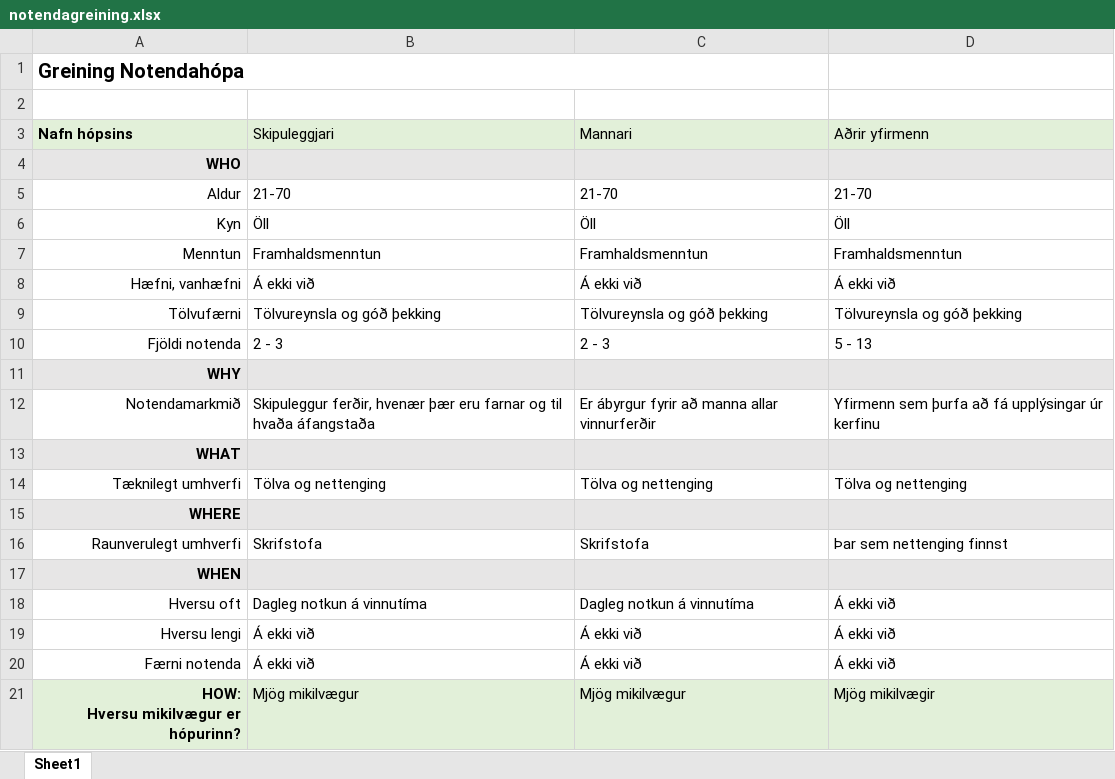
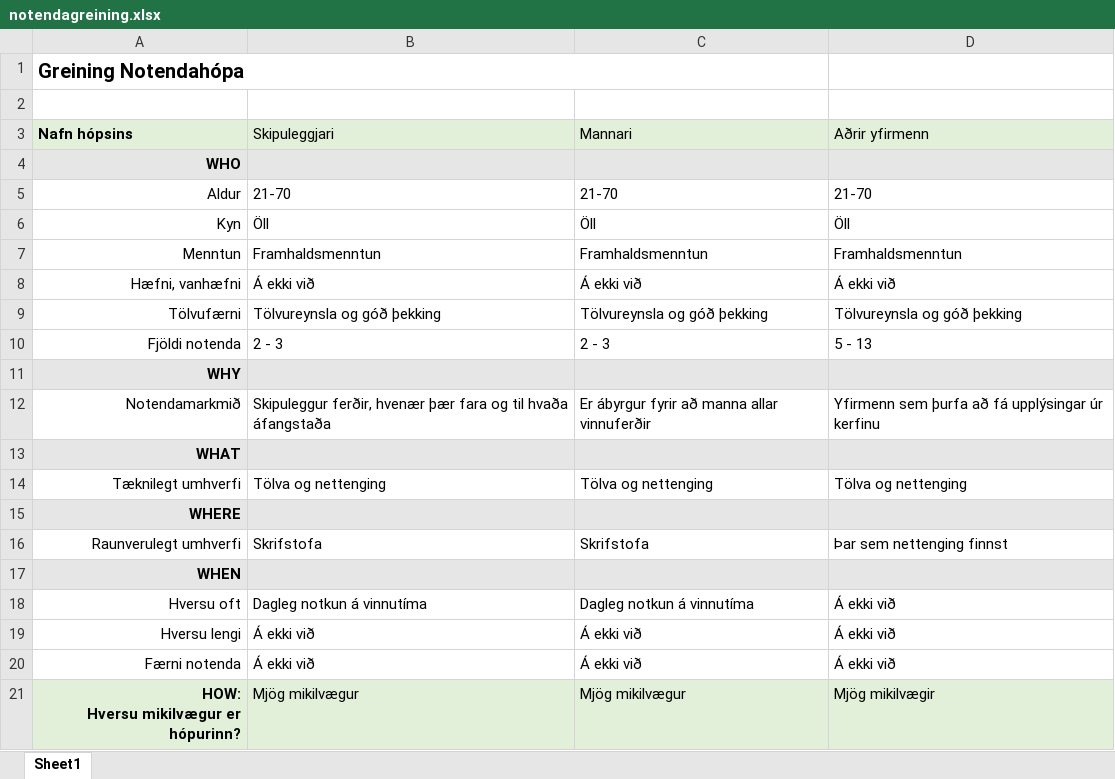
Before and after one commit to RunarVestmann/verklegtnamskeid1, an Excel workbook: documentation/notendagreining.xlsx, sheet Sheet1, drawn as a sheet; values as stored, in another font and other column widths than the file's, no borders; the diff names each change by its address in the sheet, - before the commit and + after, or states it on an @@ line.

Commit message:
Notendagreining fixed wording

```diff
--- a/documentation/notendagreining.xlsx (sheet Sheet1)
+++ b/documentation/notendagreining.xlsx (sheet Sheet1)
-B12 (Skipuleggjari): …hvenær þær eru farnar og til…
+B12 (Skipuleggjari): …hvenær þær fara og til…
-C12 (Mannari): Er ábyrgur fyrir að manna allar vinnurferðir
+C12 (Mannari): Er ábyrgur fyrir að manna allar vinnuferðir
```
